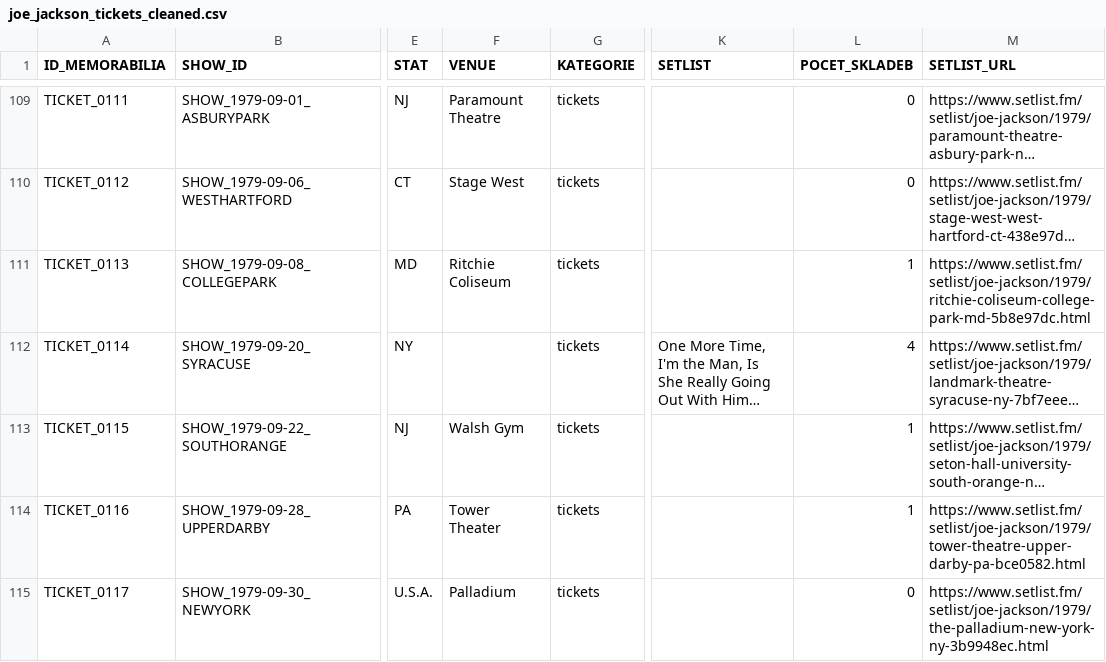
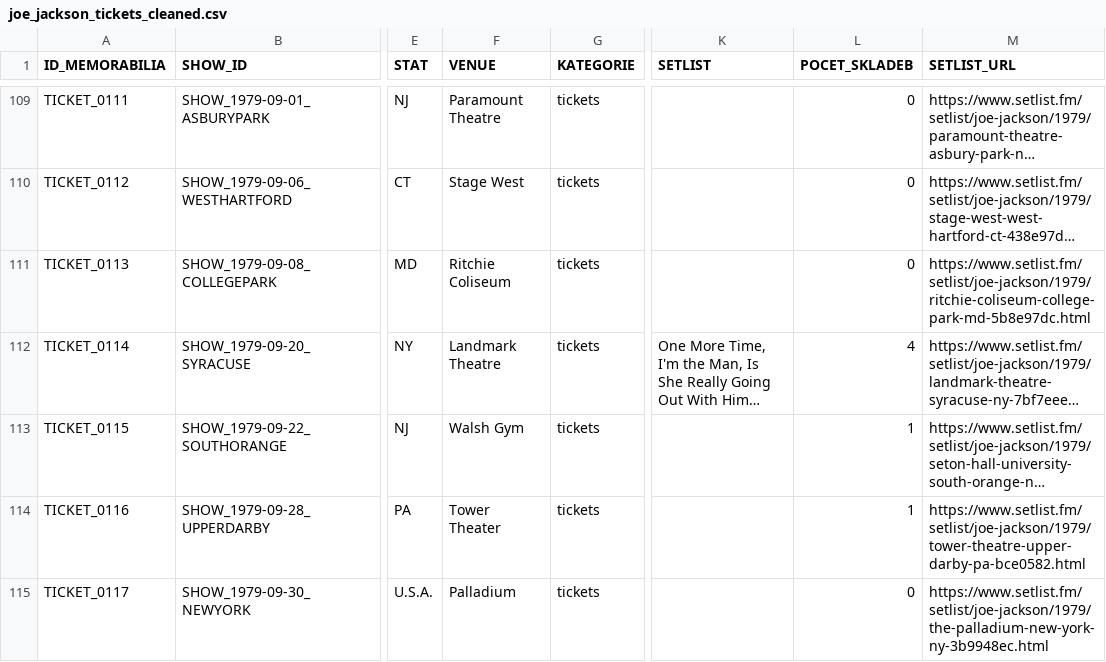
Before and after one commit to 19forever/joe-jackson-tickets, a CSV file: joe_jackson_tickets_cleaned.csv, drawn as a sheet; only a part is shown, gaps mark what is left out; long unchanged cells end in …; the diff names each change by its address in the sheet, - before the commit and + after, or states it on an @@ line.

Commit message:
Update record TICKET_0114 via Web Editor

```diff
--- a/joe_jackson_tickets_cleaned.csv
+++ b/joe_jackson_tickets_cleaned.csv
-L111 (POCET_SKLADEB): 1
+L111 (POCET_SKLADEB): 0
-F112 (VENUE): (empty)
+F112 (VENUE): Landmark Theatre
```
